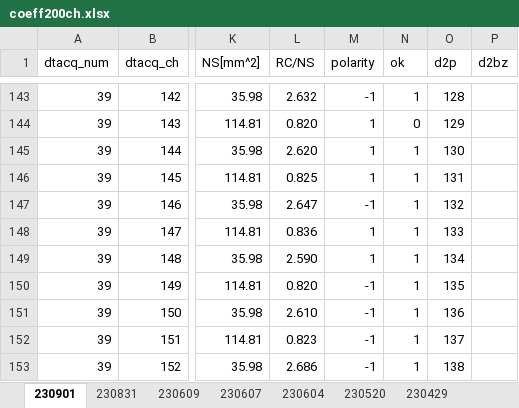
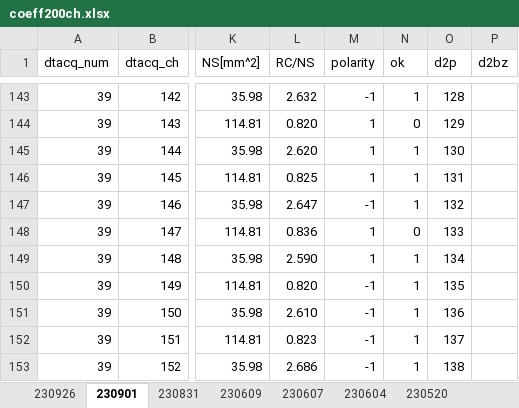
Before and after one commit to makimitsu/test-open, an Excel workbook: pcb_experiment/new PCB analysis/coeff200ch.xlsx, sheet 230901, drawn as a sheet; only a part is shown, gaps mark what is left out; values as stored, in another font and other column widths than the file's, no borders; the diff names each change by its address in the sheet, - before the commit and + after, or states it on an @@ line.

```diff
--- a/pcb_experiment/new PCB analysis/coeff200ch.xlsx (sheet 230901)
+++ b/pcb_experiment/new PCB analysis/coeff200ch.xlsx (sheet 230901)
+sheet tab: 230926
-N148 (ok): 1
+N148 (ok): 0
```
Also changed, not shown: pcb_experiment/coeff200ch.xlsx, 42 other files.
